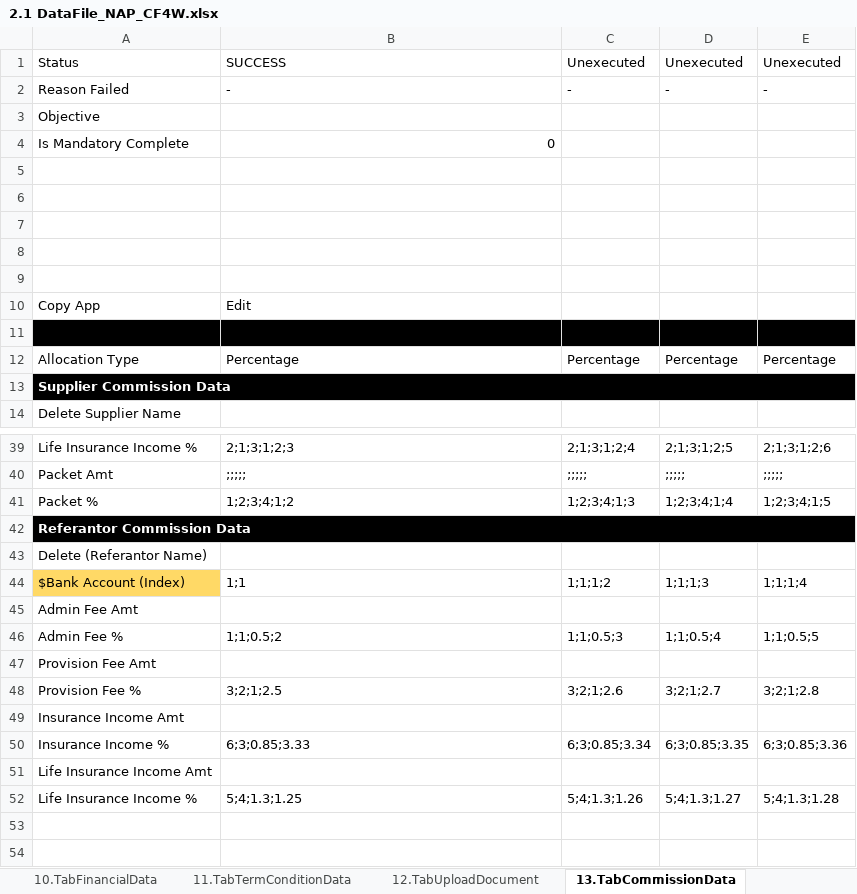
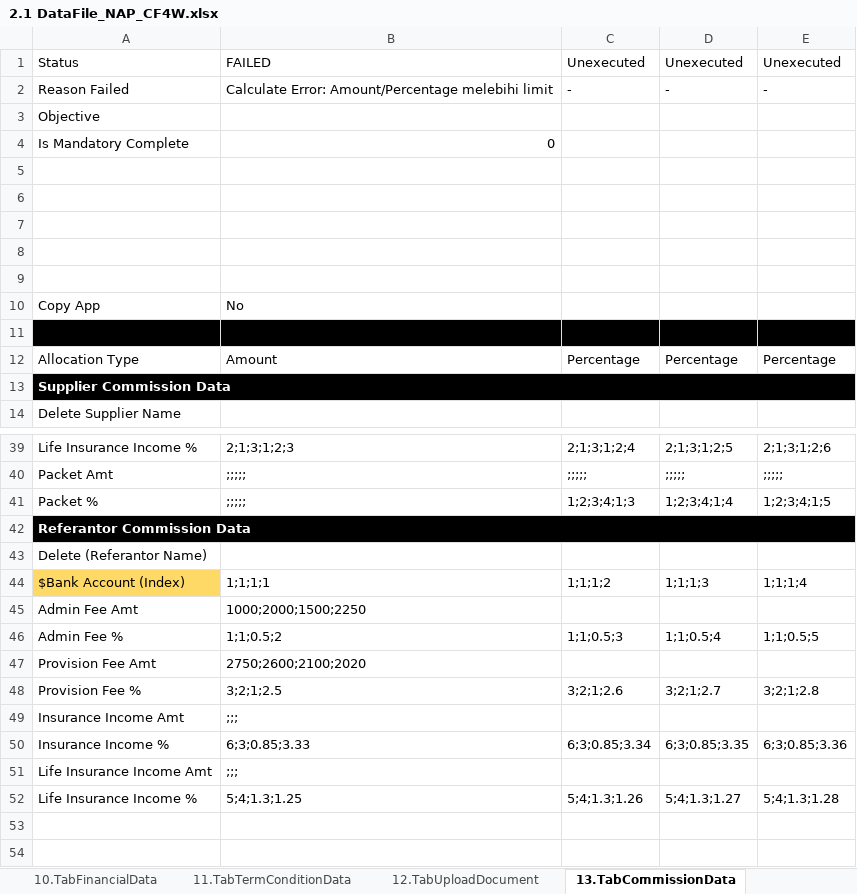
Before and after one commit to qcadins/DemoWorkflow, an Excel workbook: Excel/2.1 DataFile_NAP_CF4W.xlsx, sheet 13.TabCommissionData, drawn as a sheet; only a part is shown, gaps mark what is left out; values as stored, in another font and other column widths than the file's, no borders; conditional formats not drawn; the diff names each change by its address in the sheet, - before the commit and + after, or states it on an @@ line.

```diff
--- a/Excel/2.1 DataFile_NAP_CF4W.xlsx (sheet 13.TabCommissionData)
+++ b/Excel/2.1 DataFile_NAP_CF4W.xlsx (sheet 13.TabCommissionData)
-B1: SUCCESS
+B1: FAILED
-B2: -
+B2: Calculate Error: Amount/Percentage melebihi limit
-B10: Edit
+B10: No
-B12: Percentage
+B12: Amount
-B41: 1;2;3;4;1;2
+B41: ;;;;;
-B44: 1;1
+B44: 1;1;1;1
-B45: (empty)
+B45: 1000;2000;1500;2250
-B47: (empty)
+B47: 2750;2600;2100;2020
-B49: (empty)
+B49: ;;;
-B51: (empty)
+B51: ;;;
```
Also changed, not shown: sheet 15.CustomerDataCompletion, sheet 8.TabInsuranceData, sheet 7.TabAssetData, sheet 2.TabFamilyData, sheet 12.TabUploadDocument, sheet 1.TabCustomerMainData, 13 more sheets.
